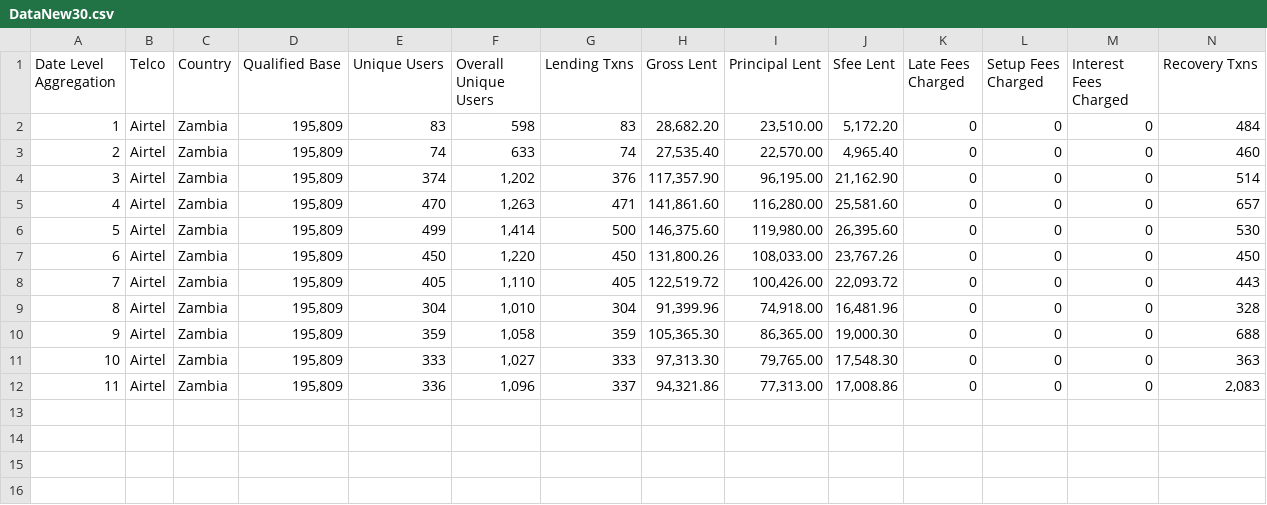
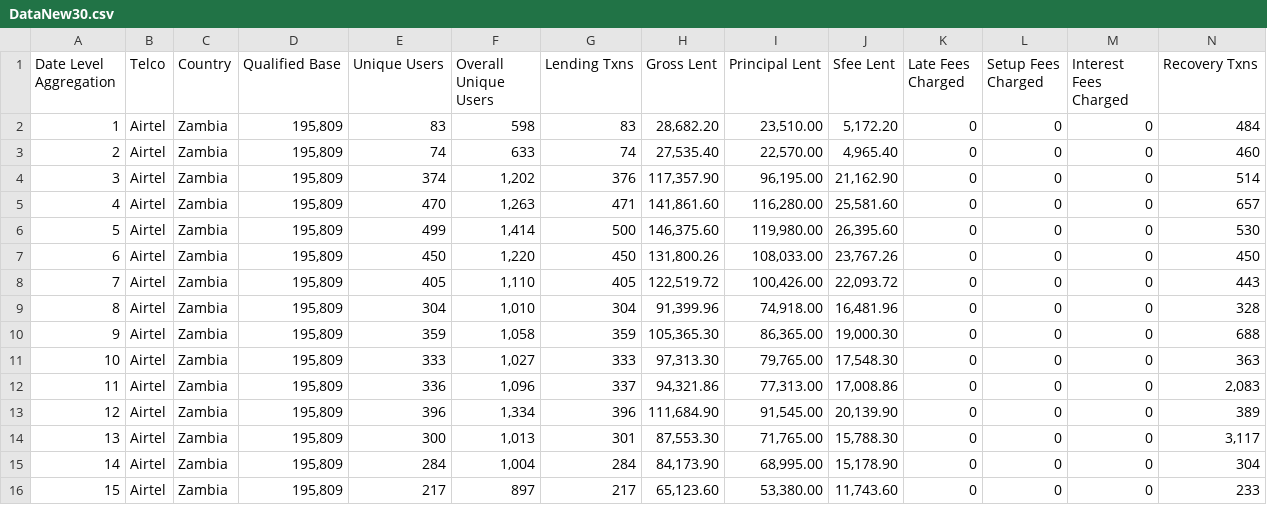
Before and after one commit to BasilMwila/performance_report, a CSV file: public/DataNew30.csv, drawn as a sheet; only a part is shown; rows hold the shown columns only; the diff names each change by its address in the sheet, - before the commit and + after, or states it on an @@ line.

```diff
--- a/public/DataNew30.csv
+++ b/public/DataNew30.csv
+row 13: 12 | Airtel | Zambia | 195,809 | 396 | 1,334 | 396 | 111,684.90 | 91,545.00 | 20,139.90 | 0 | 0 | 0 | 389
+row 14: 13 | Airtel | Zambia | 195,809 | 300 | 1,013 | 301 | 87,553.30 | 71,765.00 | 15,788.30 | 0 | 0 | 0 | 3,117
+row 15: 14 | Airtel | Zambia | 195,809 | 284 | 1,004 | 284 | 84,173.90 | 68,995.00 | 15,178.90 | 0 | 0 | 0 | 304
+row 16: 15 | Airtel | Zambia | 195,809 | 217 | 897 | 217 | 65,123.60 | 53,380.00 | 11,743.60 | 0 | 0 | 0 | 233
```
Also changed, not shown: public/DataNew.csv, public/DataNew14.csv, 6 other files.
